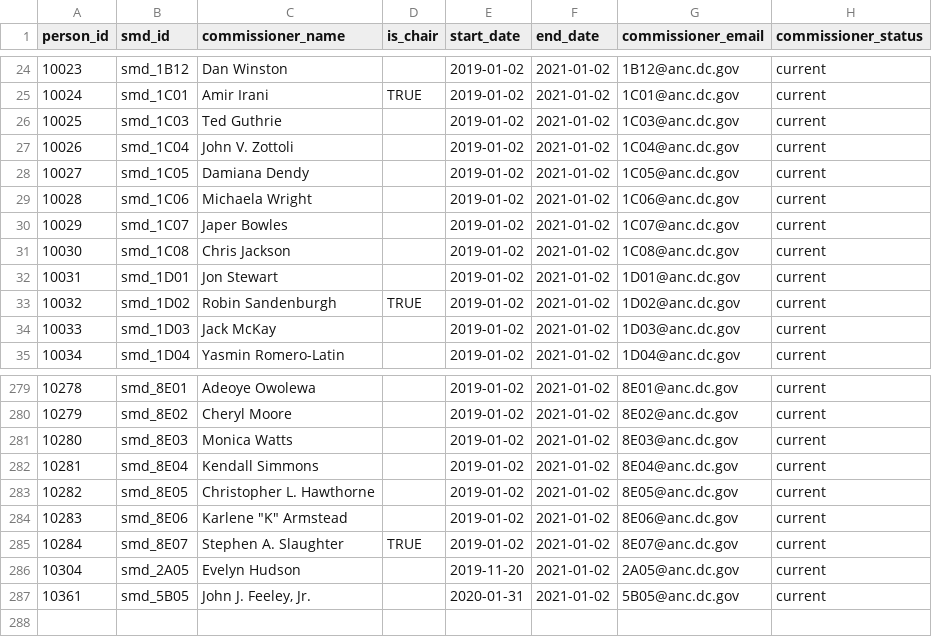
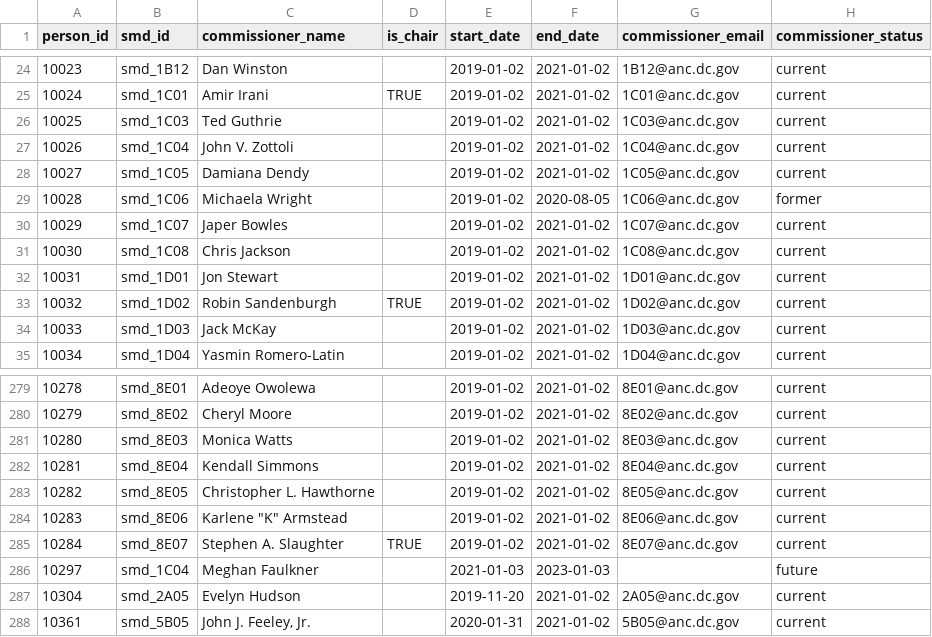
Before and after one commit to devinbrady/openanc, a CSV file: data/commissioners.csv, drawn as a sheet; only a part is shown, gaps mark what is left out.

Commit message:
Reconfigure the list_commissioners function

```diff
--- a/data/commissioners.csv
+++ b/data/commissioners.csv
@@ -28,3 +28,3 @@ person_id,smd_id,commissioner_name,is_chair,start_date,end_date,commissioner_ema
 10027,smd_1C05,Damiana Dendy,,2019-01-02,2021-01-02,1C05@anc.dc.gov,current
-10028,smd_1C06,Michaela Wright,,2019-01-02,2021-01-02,1C06@anc.dc.gov,current
+10028,smd_1C06,Michaela Wright,,2019-01-02,2020-08-05,1C06@anc.dc.gov,former
 10029,smd_1C07,Japer Bowles,,2019-01-02,2021-01-02,1C07@anc.dc.gov,current
@@ -285,2 +285,3 @@ person_id,smd_id,commissioner_name,is_chair,start_date,end_date,commissioner_ema
 10284,smd_8E07,Stephen A. Slaughter,TRUE,2019-01-02,2021-01-02,8E07@anc.dc.gov,current
+10297,smd_1C04,Meghan Faulkner,,2021-01-03,2023-01-03,,future
 10304,smd_2A05,Evelyn Hudson,,2019-11-20,2021-01-02,2A05@anc.dc.gov,current
```
Also changed, not shown: data/field_names.csv, data/people.csv, 10 other files.
